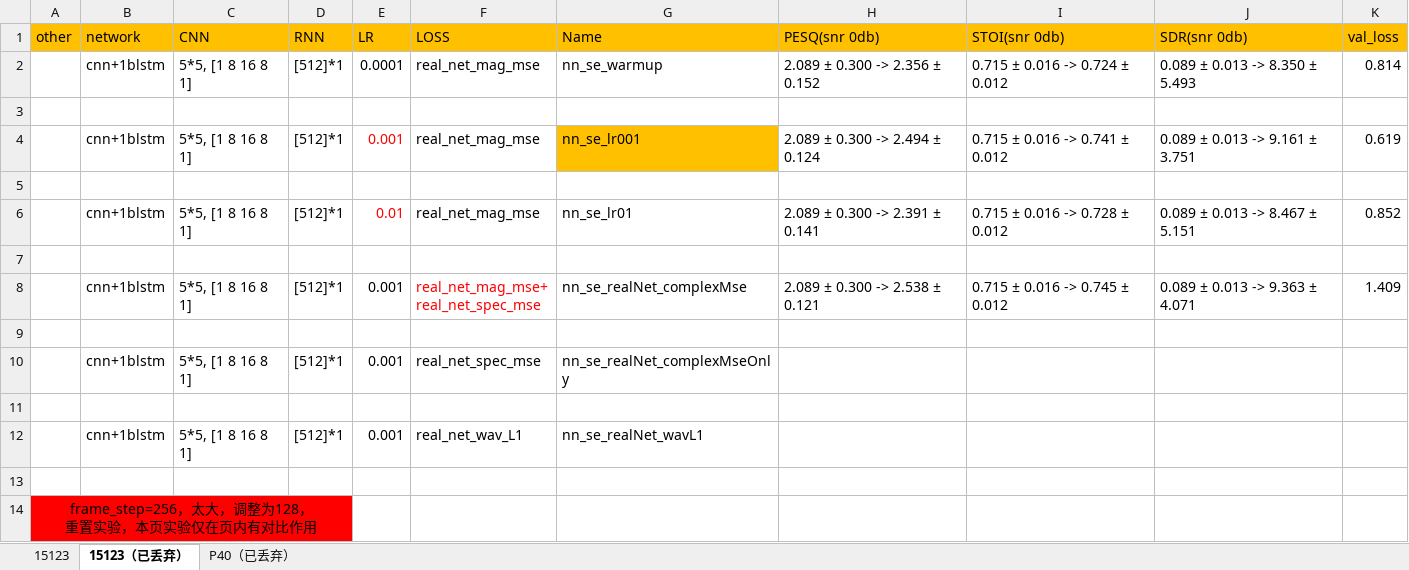
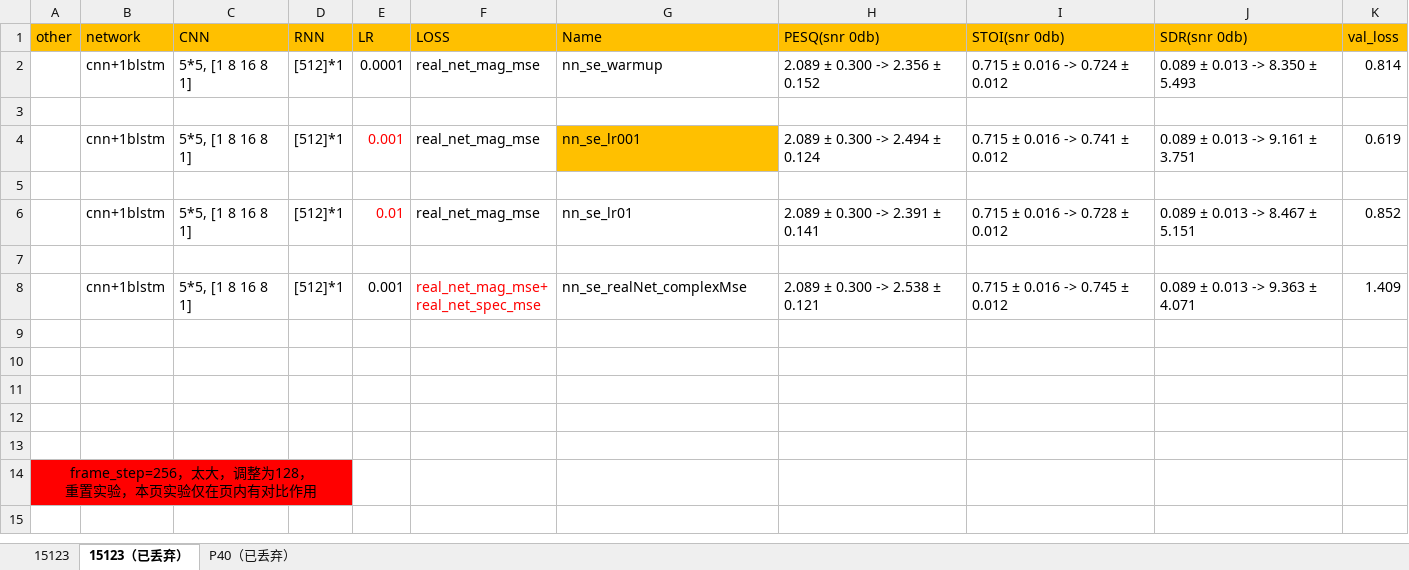
Before and after one commit to IMLHF/speech_enhancement_2019, an Excel workbook: pre_experiment.xlsx, sheet 15123（已丢弃）, drawn as a sheet; values as stored, in another font and other column widths than the file's, no borders; removed rows and columns are numbered as before the commit, all else as after; the diff names each change by its address in the sheet, - before the commit and + after, or states it on an @@ line.

```diff
--- a/pre_experiment.xlsx (sheet 15123（已丢弃）)
+++ b/pre_experiment.xlsx (sheet 15123（已丢弃）)
-row 10:  | cnn+1blstm | 5*5, [1 8 16 8 1] | [512]*1 | 0.001 | real_net_spec_mse | nn_se_realNet_complexMseOnly
-row 11:  | cnn+1blstm | 5*5, [1 8 16 8 1] | [512]*1 | 0.001 | real_net_wav_L1 | nn_se_realNet_wavL1
+row 11: (empty)
+row 12: (empty)
```
Also changed, not shown: sheet 15123, sheet P40（已丢弃）, 1 other file.
